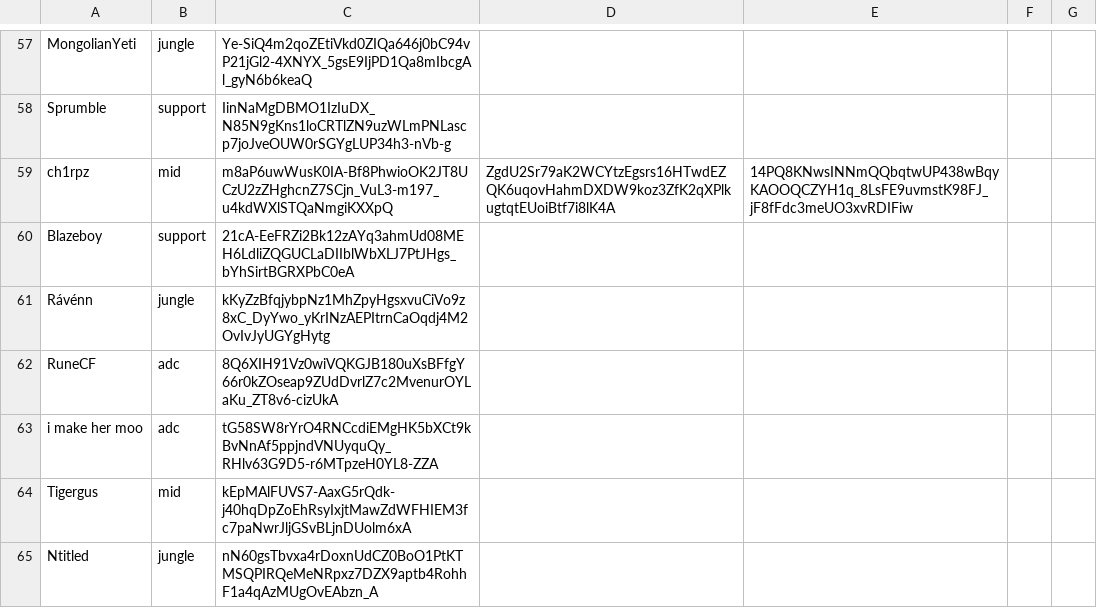
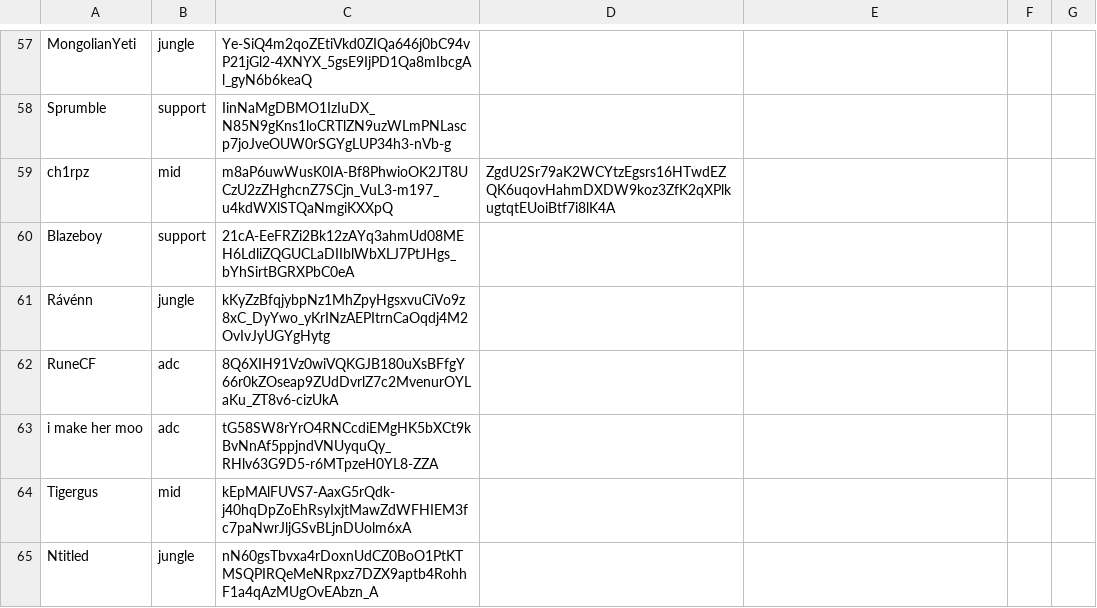
Before and after one commit to ArcaneIRE/ilol-ladder, a CSV file: app/players.csv, drawn as a sheet; only a part is shown, gaps mark what is left out; the diff names each change by its address in the sheet, - before the commit and + after, or states it on an @@ line.

Commit message:
Remove account

```diff
--- a/app/players.csv
+++ b/app/players.csv
-E59: 14PQ8KNwsINNmQQbqtwUP438wBqyKAOOQCZYH1q_8LsFE9uvmstK98FJ_jF8fFdc3meUO3xvRDIFiw
+E59: (empty)
```
